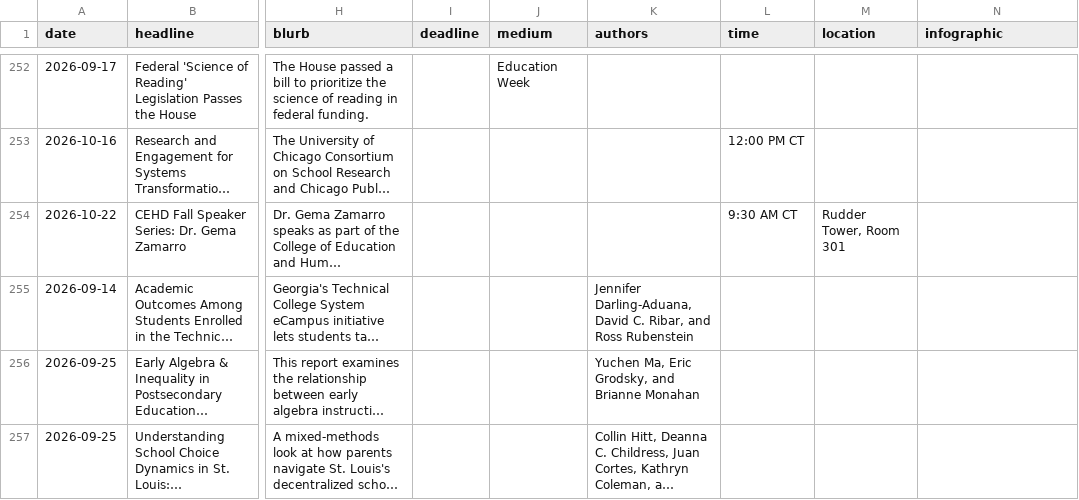
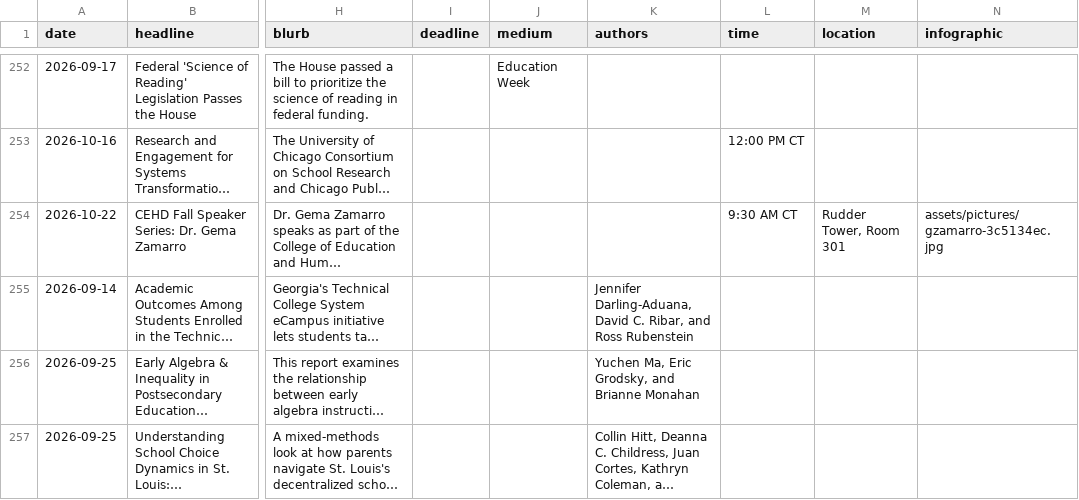
Before and after one commit to kateb-123/erc-policy-exchange-app, a CSV file: data/news.csv, drawn as a sheet; only a part is shown, gaps mark what is left out; long unchanged cells end in …; the diff names each change by its address in the sheet, - before the commit and + after, or states it on an @@ line.

Commit message:
Admin: edit "CEHD Fall Speaker Series: Dr. Gema Zamarro"

```diff
--- a/data/news.csv
+++ b/data/news.csv
-N254 (infographic): (empty)
+N254 (infographic): assets/pictures/gzamarro-3c5134ec.jpg
```
